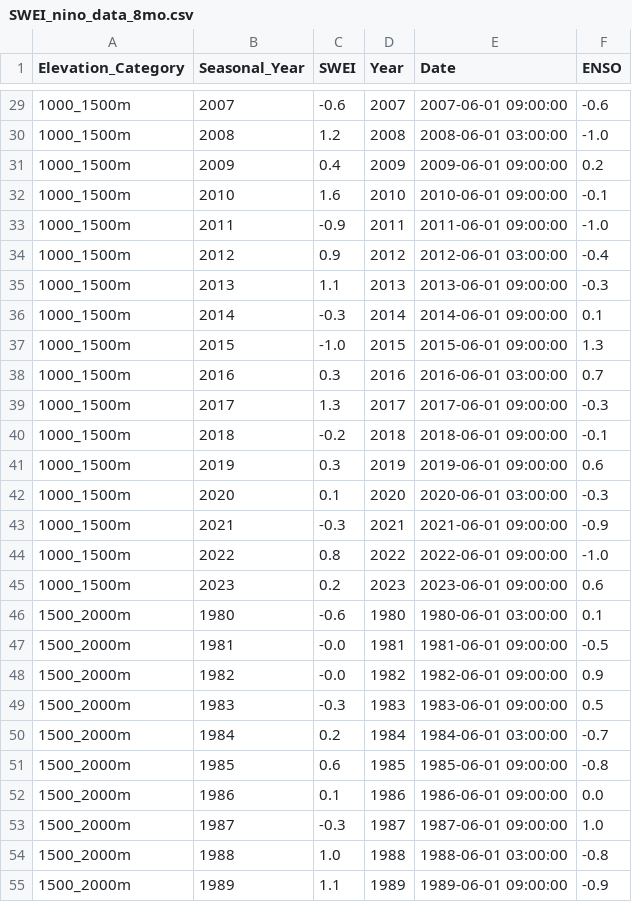
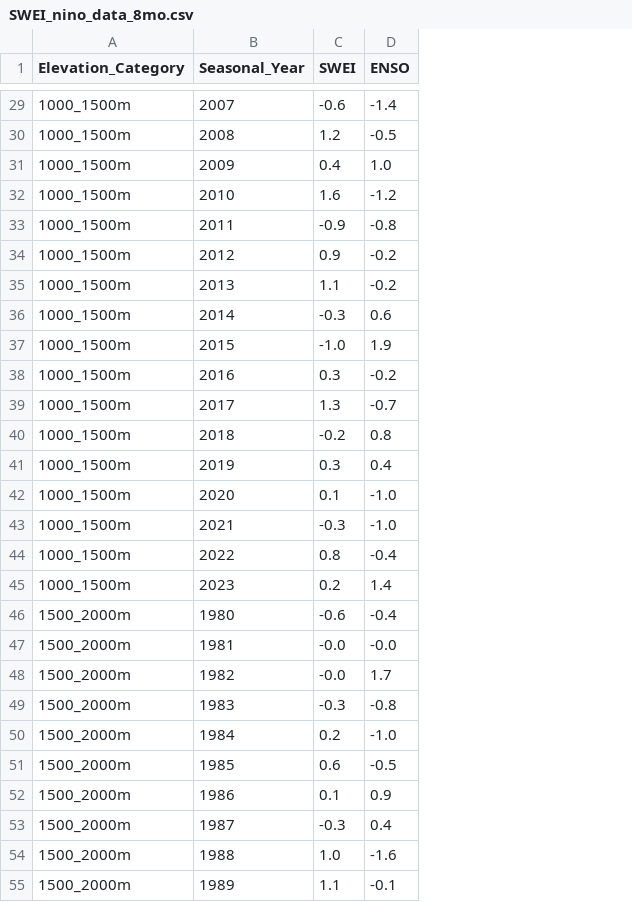
Before and after one commit to Nadiesenali/ENSO_effects_SD, a CSV file: data/output_data/SWEI_nino_data_8mo.csv, drawn as a sheet; only a part is shown, gaps mark what is left out; removed rows and columns are numbered as before the commit, all else as after; the diff covers the shown part only; the diff names each change by its address in the sheet, - before the commit and + after, or states it on an @@ line.

```diff
--- a/data/output_data/SWEI_nino_data_8mo.csv
+++ b/data/output_data/SWEI_nino_data_8mo.csv
-column D (Year), rows 29-55: 2007 | 2008 | 2009 | 2010 | 2011 | 2012 | 2013 | 2014 | 2015 | 2016 | 2017 | 2018 | 2019 | 2020 | 2021 | 2022 | 2023 | 1980 | 1981 | 1982 | 1983 | 1984 | 1985 | 1986 | 1987 | 1988 | 1989
-column E (Date), rows 29-55: 2007-06-01 09:00:00 | 2008-06-01 03:00:00 | 2009-06-01 09:00:00 | 2010-06-01 09:00:00 | 2011-06-01 09:00:00 | 2012-06-01 03:00:00 | 2013-06-01 09:00:00 | 2014-06-01 09:00:00 | 2015-06-01 09:00:00 | 2016-06-01 03:00:00 | 2017-06-01 09:00:00 | 2018-06-01 09:00:00 | 2019-06-01 09:00:00 | 2020-06-01 03:00:00 | 2021-06-01 09:00:00 | 2022-06-01 09:00:00 | 2023-06-01 09:00:00 | 1980-06-01 03:00:00 | 1981-06-01 09:00:00 | 1982-06-01 09:00:00 | 1983-06-01 09:00:00 | 1984-06-01 03:00:00 | 1985-06-01 09:00:00 | 1986-06-01 09:00:00 | 1987-06-01 09:00:00 | 1988-06-01 03:00:00 | 1989-06-01 09:00:00
-D29 (ENSO): -0.6
+D29 (ENSO): -1.4
-D30 (ENSO): -1.0
+D30 (ENSO): -0.5
-D31 (ENSO): 0.2
+D31 (ENSO): 1.0
-D32 (ENSO): -0.1
+D32 (ENSO): -1.2
-D33 (ENSO): -1.0
+D33 (ENSO): -0.8
-D34 (ENSO): -0.4
+D34 (ENSO): -0.2
-D35 (ENSO): -0.3
+D35 (ENSO): -0.2
-D36 (ENSO): 0.1
+D36 (ENSO): 0.6
-D37 (ENSO): 1.3
+D37 (ENSO): 1.9
-D38 (ENSO): 0.7
+D38 (ENSO): -0.2
-D39 (ENSO): -0.3
+D39 (ENSO): -0.7
-D40 (ENSO): -0.1
+D40 (ENSO): 0.8
-D41 (ENSO): 0.6
+D41 (ENSO): 0.4
-D42 (ENSO): -0.3
+D42 (ENSO): -1.0
-D43 (ENSO): -0.9
+D43 (ENSO): -1.0
-D44 (ENSO): -1.0
+D44 (ENSO): -0.4
-D45 (ENSO): 0.6
+D45 (ENSO): 1.4
-D46 (ENSO): 0.1
+D46 (ENSO): -0.4
-D47 (ENSO): -0.5
+D47 (ENSO): -0.0
-D48 (ENSO): 0.9
+D48 (ENSO): 1.7
-D49 (ENSO): 0.5
+D49 (ENSO): -0.8
-D50 (ENSO): -0.7
+D50 (ENSO): -1.0
-D51 (ENSO): -0.8
+D51 (ENSO): -0.5
-D52 (ENSO): 0.0
+D52 (ENSO): 0.9
-D53 (ENSO): 1.0
+D53 (ENSO): 0.4
-D54 (ENSO): -0.8
+D54 (ENSO): -1.6
-D55 (ENSO): -0.9
+D55 (ENSO): -0.1
```
Also changed, not shown: 145 edited cells elsewhere in this file, 11 other files.
